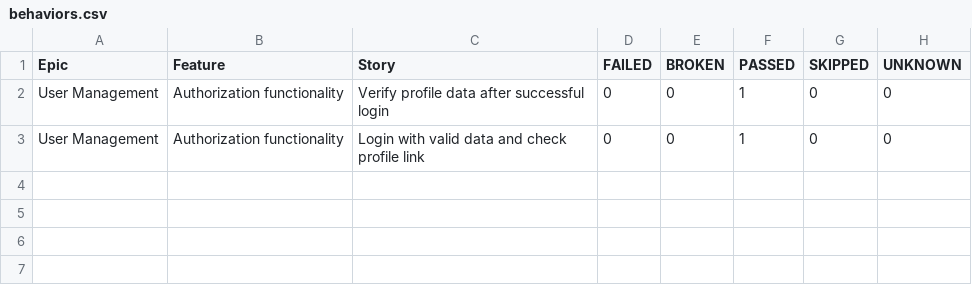
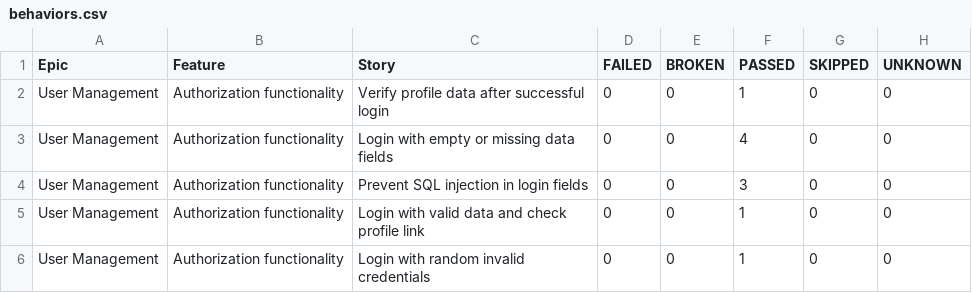
Before and after one commit to menarik-dev/Jut_su, a CSV file: data/behaviors.csv, drawn as a sheet.

```diff
--- a/data/behaviors.csv
+++ b/data/behaviors.csv
@@ -2,2 +2,5 @@
 "User Management","Authorization functionality","Verify profile data after successful login","0","0","1","0","0"
+"User Management","Authorization functionality","Login with empty or missing data fields","0","0","4","0","0"
+"User Management","Authorization functionality","Prevent SQL injection in login fields","0","0","3","0","0"
 "User Management","Authorization functionality","Login with valid data and check profile link","0","0","1","0","0"
+"User Management","Authorization functionality","Login with random invalid credentials","0","0","1","0","0"
```
Also changed, not shown: data/suites.csv, 32 other files.
